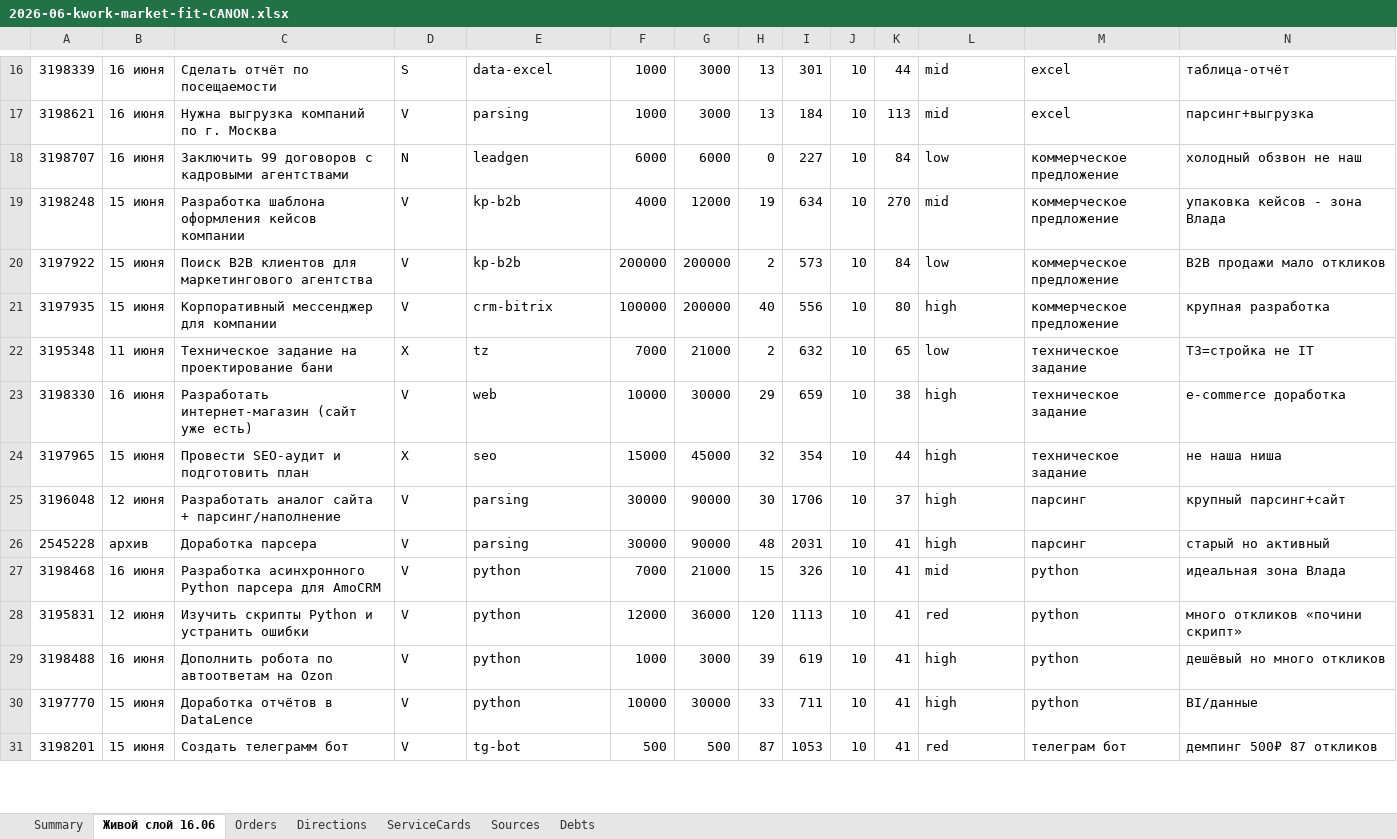
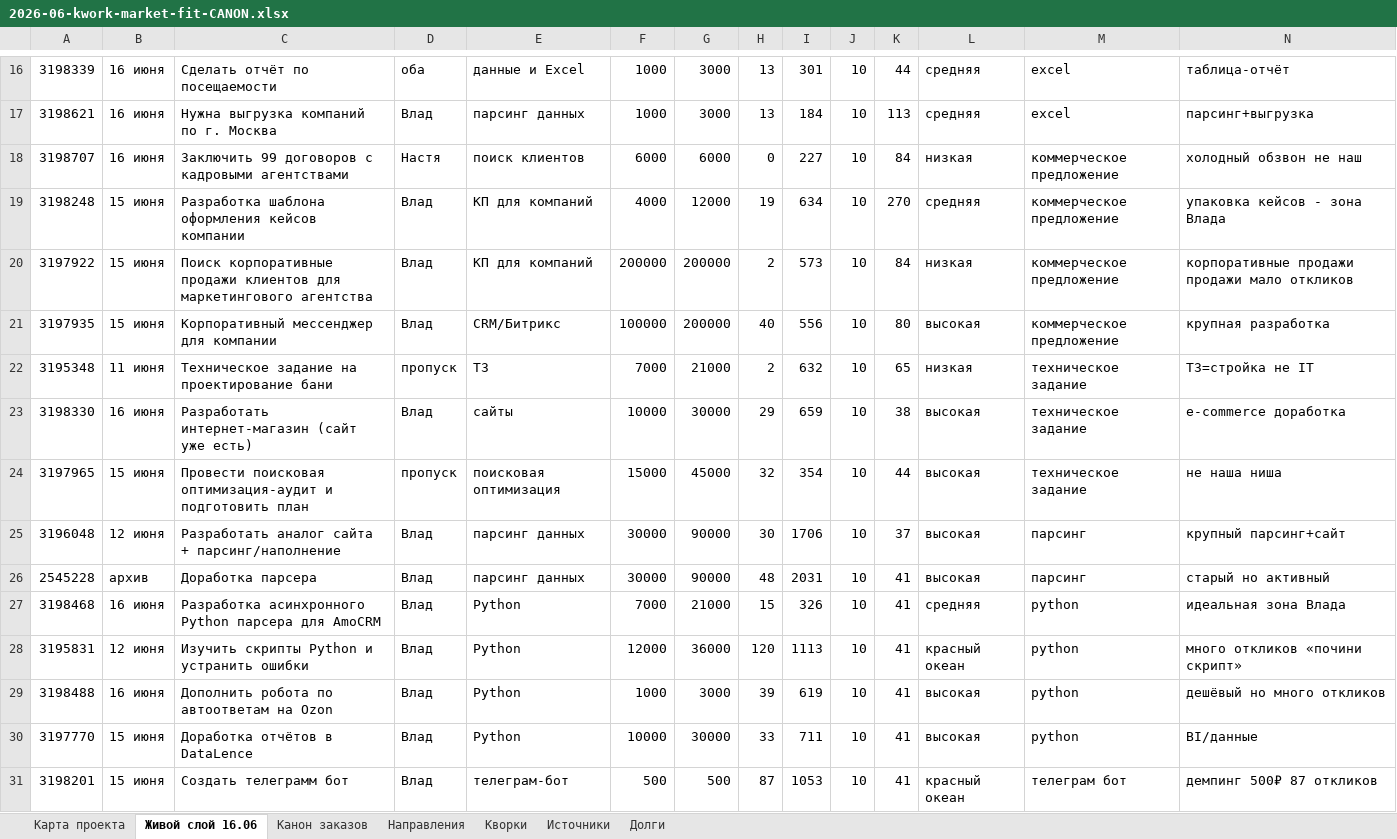
Before and after one commit to vsheimo/vsheimo, an Excel workbook: market/2026-06-kwork-market-fit-CANON.xlsx, sheet Живой слой 16.06, drawn as a sheet; only a part is shown, gaps mark what is left out; values as stored, in another font and other column widths than the file's, no cell formats; conditional formats not drawn; the diff covers the shown part only; the diff names each change by its address in the sheet, - before the commit and + after, or states it on an @@ line.

```diff
--- a/market/2026-06-kwork-market-fit-CANON.xlsx (sheet Живой слой 16.06)
+++ b/market/2026-06-kwork-market-fit-CANON.xlsx (sheet Живой слой 16.06)
-sheet tab: Summary
+sheet tab: Карта проекта
-sheet tab: Orders
+sheet tab: Канон заказов
-sheet tab: Directions
+sheet tab: Направления
-sheet tab: ServiceCards
+sheet tab: Кворки
-sheet tab: Sources
+sheet tab: Источники
-sheet tab: Debts
+sheet tab: Долги
-D16: S
+D16: оба
-E16: data-excel
+E16: данные и Excel
-L16:L17: mid
+L16:L17: средняя
-D17: V
+D17: Влад
-E17: parsing
+E17: парсинг данных
-D18: N
+D18: Настя
-E18: leadgen
+E18: поиск клиентов
-L18: low
+L18: низкая
-D19:D21: V
+D19:D21: Влад
-E19:E20: kp-b2b
+E19:E20: КП для компаний
-L19: mid
+L19: средняя
-C20: Поиск B2B клиентов для…
+C20: Поиск корпоративные продажи клиентов для…
-L20: low
+L20: низкая
-N20: B2B продажи мало откликов
+N20: корпоративные продажи продажи мало откликов
-E21: crm-bitrix
+E21: CRM/Битрикс
-L21: high
+L21: высокая
-D22: X
+D22: пропуск
-E22: tz
+E22: ТЗ
-L22: low
+L22: низкая
-D23: V
+D23: Влад
-E23: web
+E23: сайты
-L23:L26: high
+L23:L26: высокая
-C24: Провести SEO-аудит и подготовить…
+C24: Провести поисковая оптимизация-аудит и подготовить…
-D24: X
+D24: пропуск
-E24: seo
+E24: поисковая оптимизация
-D25:D31: V
+D25:D31: Влад
-E25:E26: parsing
+E25:E26: парсинг данных
-E27:E30: python
+E27:E30: Python
-L27: mid
+L27: средняя
-L28: red
+L28: красный океан
-L29:L30: high
+L29:L30: высокая
-E31: tg-bot
+E31: телеграм-бот
-L31: red
+L31: красный океан
```
Also changed, not shown: 1 added row, 1 removed row and 91 edited cells elsewhere in this sheet, sheet Карта проекта, sheet Кворки, sheet Канон заказов, sheet Направления, sheet Источники, sheet Долги, cell formats, 1 other file.
